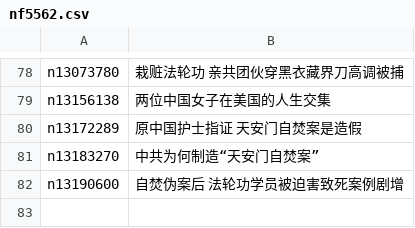
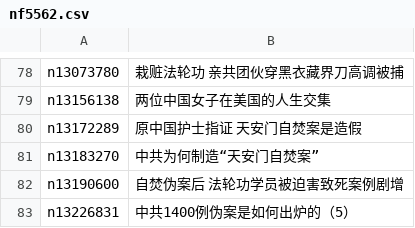
Before and after one commit to easy2view/epoch-special, a CSV file: indexes/nf5562.csv, drawn as a sheet; only a part is shown, gaps mark what is left out.

```diff
--- a/indexes/nf5562.csv
+++ b/indexes/nf5562.csv
@@ -82 +82,2 @@ n13183270,中共为何制造“天安门自焚案”
 n13190600,自焚伪案后 法轮功学员被迫害致死案例剧增
+n13226831,中共1400例伪案是如何出炉的（5）
```
Also changed, not shown: indexes/nf4379.csv, 25 other files.
